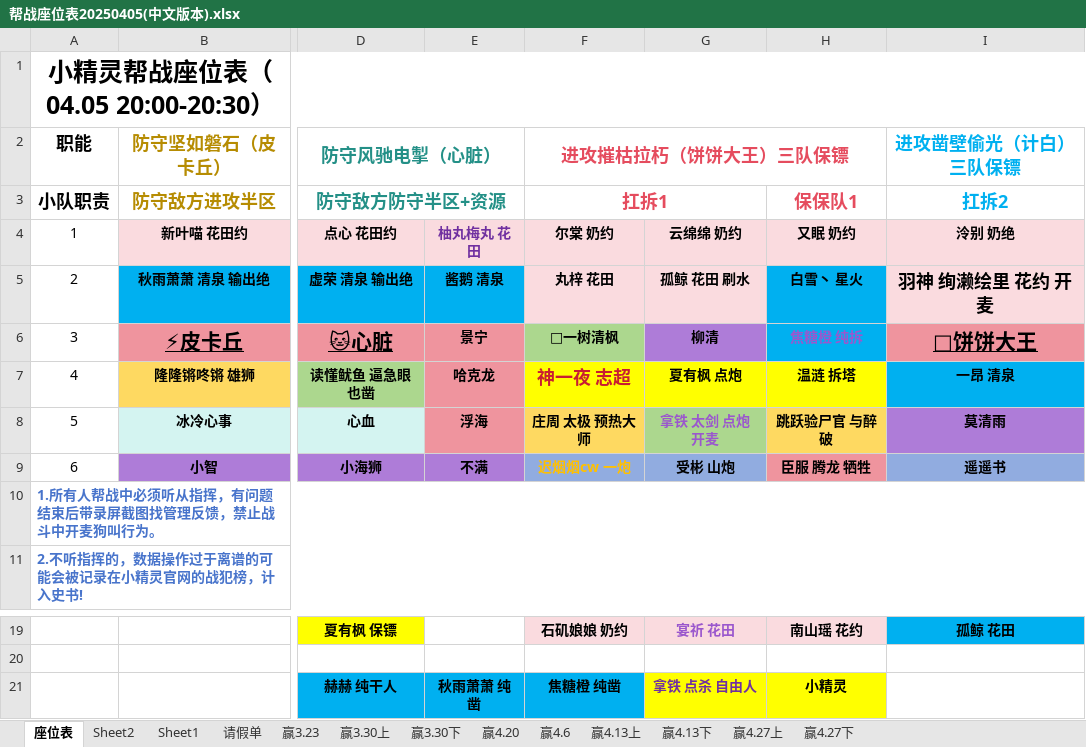
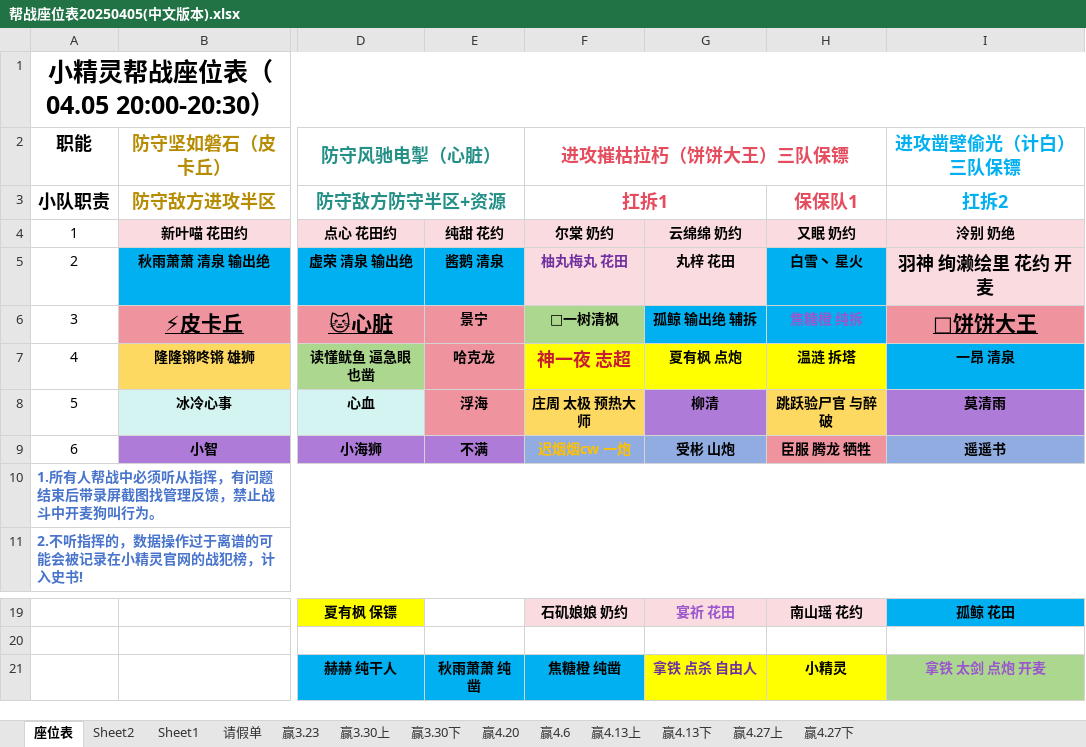
Before and after one commit to liutian0117/Pokemon, an Excel workbook: pokemon_LeagueTable/帮战座位表20250405(中文版本).xlsx, sheet 座位表, drawn as a sheet; only a part is shown, gaps mark what is left out; values as stored, in another font and other column widths than the file's, no borders; the diff names each change by its address in the sheet, - before the commit and + after, or states it on an @@ line.

```diff
--- a/pokemon_LeagueTable/帮战座位表20250405(中文版本).xlsx (sheet 座位表)
+++ b/pokemon_LeagueTable/帮战座位表20250405(中文版本).xlsx (sheet 座位表)
-E4: 柚丸梅丸 花田
+E4: 纯甜 花约
-E4 text colour: #7030A0
+E4 text colour: black
-F5 (进攻摧枯拉朽（饼饼大王）三队保镖): 丸梓 花田
+F5 (进攻摧枯拉朽（饼饼大王）三队保镖): 柚丸梅丸 花田
-F5 text colour: black
+F5 text colour: #7030A0
-G5: 孤鲸 花田 刷水
+G5: 丸梓 花田
-G6: 柳清
+G6: 孤鲸 输出绝 辅拆
-G6 fill: #AE7CD8
+G6 fill: #00B0F0
-G8: 拿铁 太剑 点炮 开麦
+G8: 柳清
@@ G8 fill: #ACD78E → #AE7CD8, text colour: #9A57CD → black @@
-I21 (进攻凿壁偷光（计白）三队保镖): (empty)
+I21 (进攻凿壁偷光（计白）三队保镖): 拿铁 太剑 点炮 开麦
-I21 fill: none
+I21 fill: #ACD78E
```
Also changed, not shown: 2 other files.
